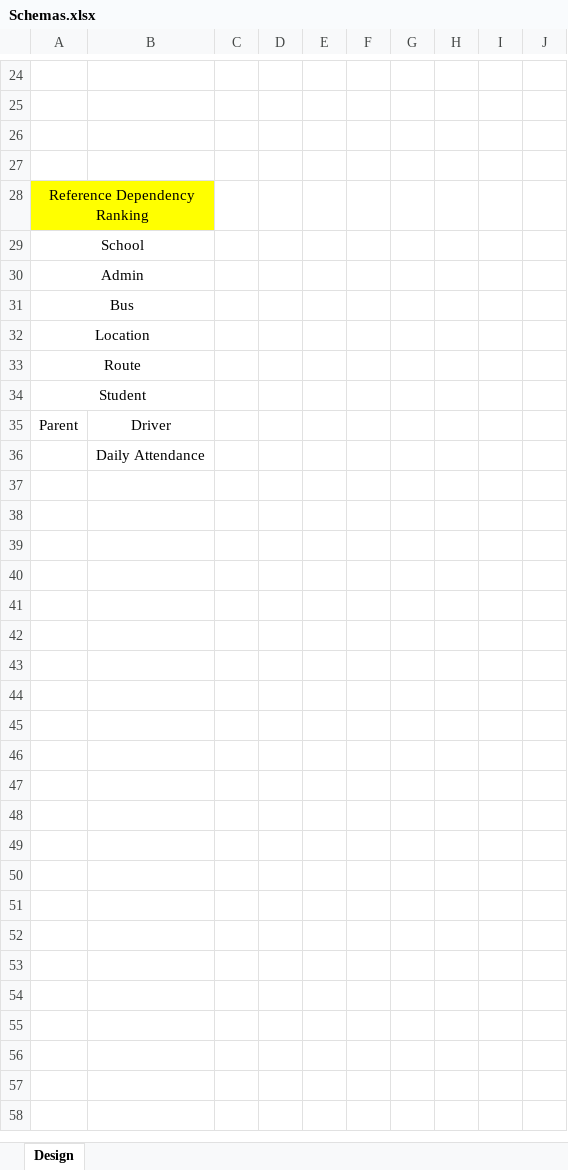
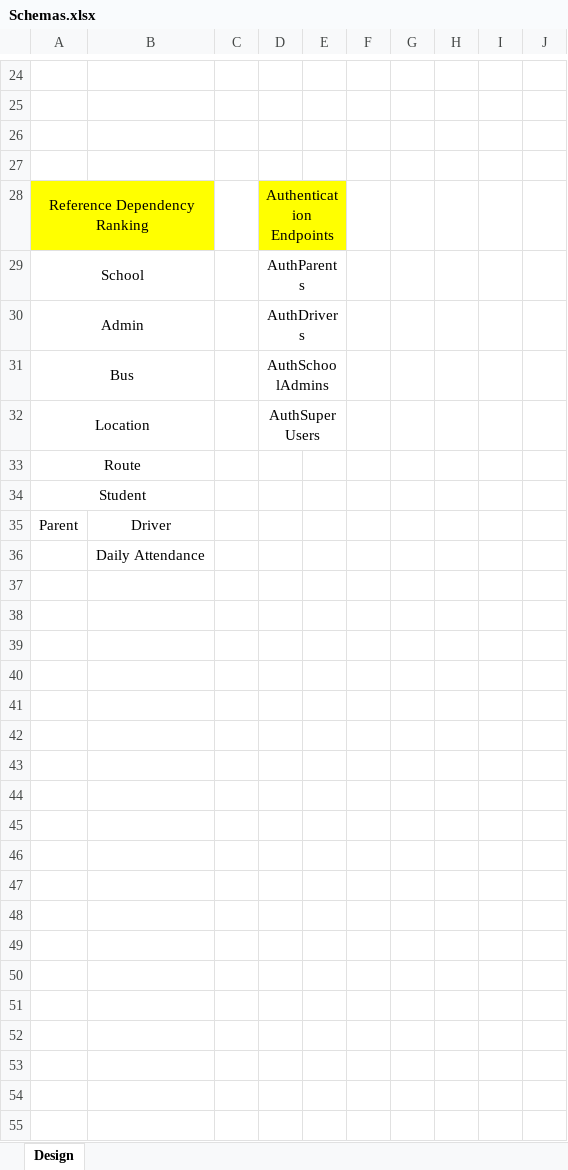
Before and after one commit to school-bus-tracker/Node, an Excel workbook: Schema Design/Schemas.xlsx, sheet Design, drawn as a sheet; only a part is shown, gaps mark what is left out; values as stored, in another font and other column widths than the file's, no borders; charts and pictures not drawn; the diff covers the shown part only; the diff names each change by its address in the sheet, - before the commit and + after, or states it on an @@ line.

Commit message:
Added Authentication and Authorization with config files.

```diff
--- a/Schema Design/Schemas.xlsx (sheet Design)
+++ b/Schema Design/Schemas.xlsx (sheet Design)
-D28: (empty)
+D28: Authentication Endpoints
-D28:E28 fill: none
+D28:E28 fill: #FFFF00
+D28:E28 merged
-D29: (empty)
+D29: AuthParents
+D29:E29 merged
-D30: (empty)
+D30: AuthDrivers
+D30:E30 merged
-D31: (empty)
+D31: AuthSchoolAdmins
+D31:E31 merged
-D32: (empty)
+D32: AuthSuperUsers
+D32:E32 merged
+row 37: (empty)
+row 38: (empty)
+row 39: (empty)
+row 40: (empty)
+row 41: (empty)
+row 42: (empty)
+row 43: (empty)
+row 44: (empty)
+row 45: (empty)
+row 46: (empty)
+row 47: (empty)
+row 48: (empty)
+row 49: (empty)
+row 50: (empty)
+row 51: (empty)
+row 52: (empty)
+row 53: (empty)
+row 54: (empty)
+row 55: (empty)
```
Also changed, not shown: 3 added rows, 9 edited cells and cell formats elsewhere in this sheet, charts or pictures, 30 other files.
